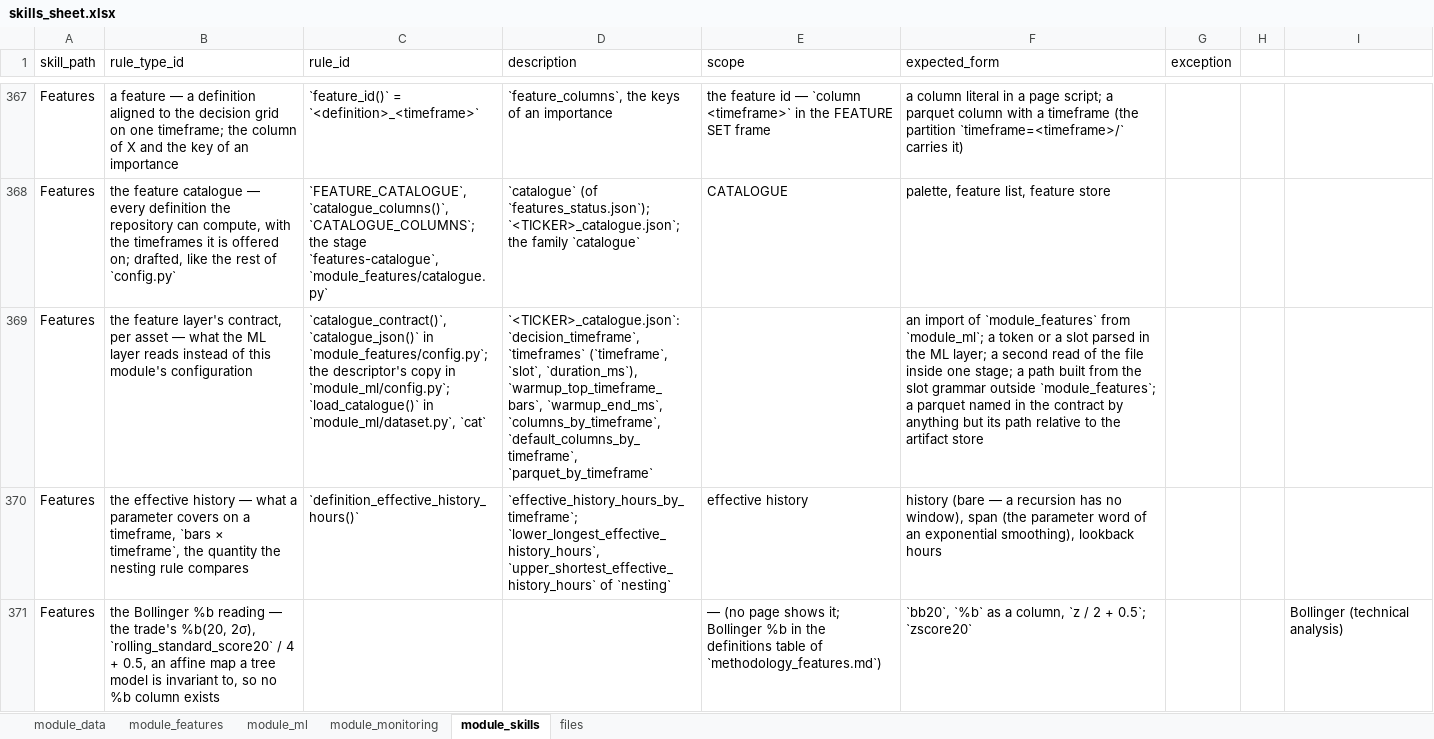
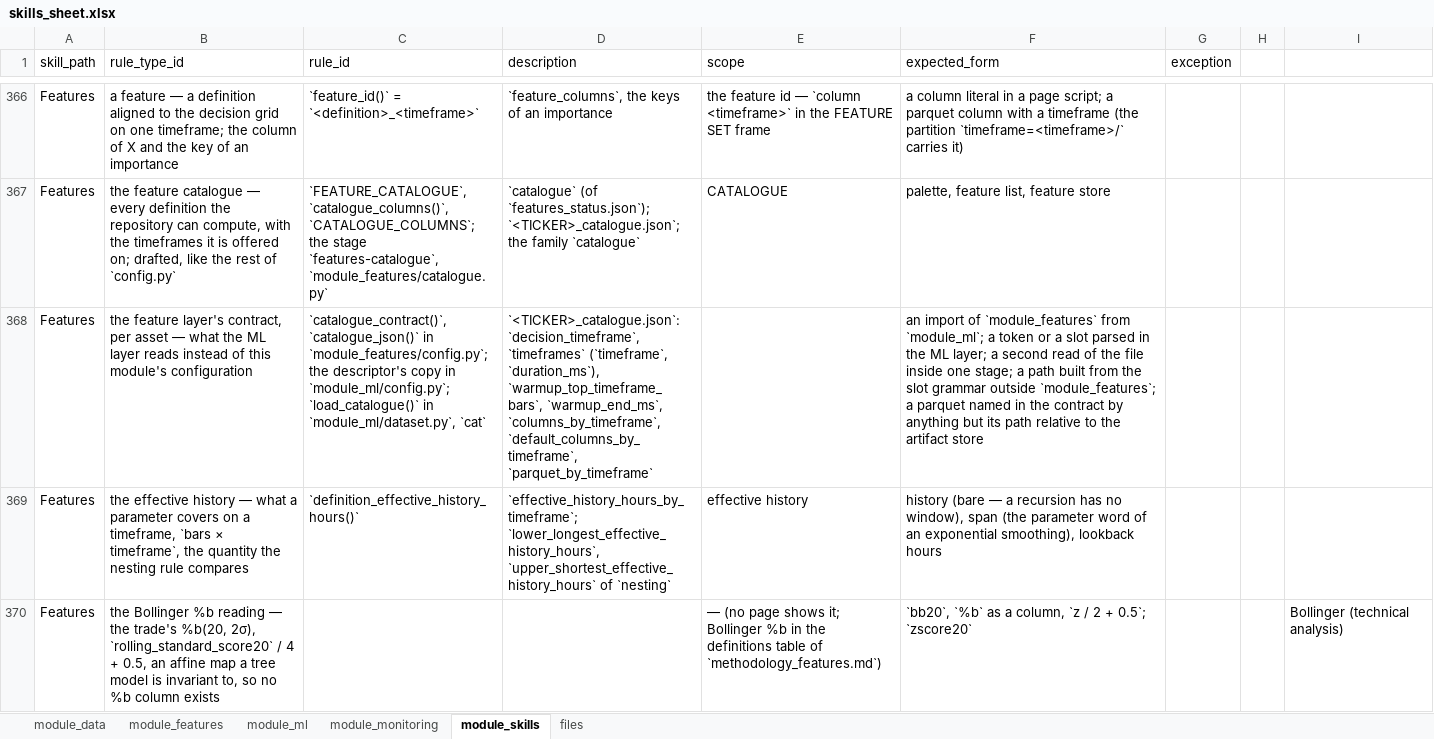
Before and after one commit to flak92/LIORA-MLOps-Portfolio, an Excel workbook: module_skills/skills_sheet.xlsx, sheet module_skills, drawn as a sheet; only a part is shown, gaps mark what is left out; values as stored, in another font and other column widths than the file's, no borders; addresses are those after the commit; the diff covers the shown part only; the diff names each change by its address in the sheet, - before the commit and + after, or states it on an @@ line.

```diff
--- a/module_skills/skills_sheet.xlsx (sheet module_skills)
+++ b/module_skills/skills_sheet.xlsx (sheet module_skills)
-D368 (description): …`timeframes` (`timeframe`, `slot`, `duration_ms`), `warmup_top_timeframe_bars`,…
+D368 (description): …`timeframes` (`timeframe`, `duration_ms`), `warmup_top_timeframe_bars`,…
```
Also changed, not shown: 1 removed row and 7 edited cells elsewhere in this sheet, sheet module_features, sheet module_ml, 14 other files.
